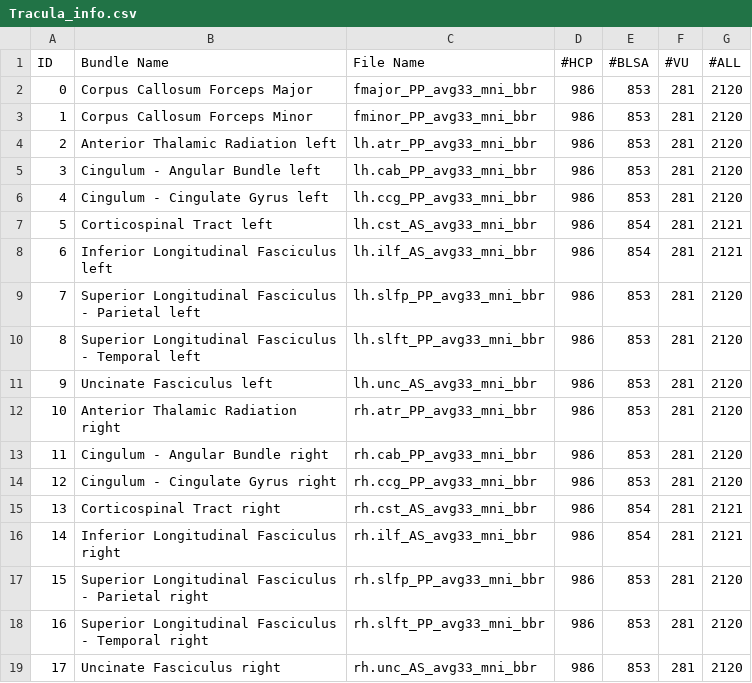
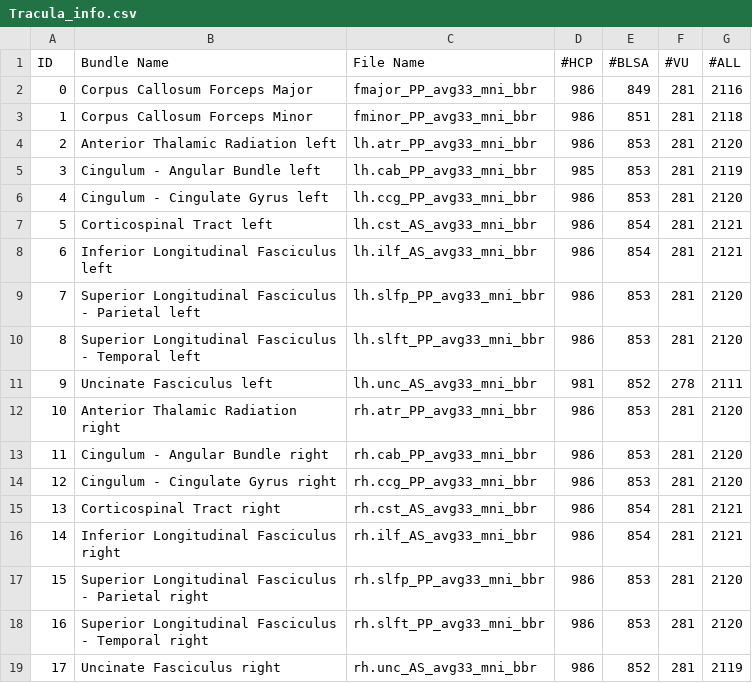
Before and after one commit to MASILab/Pandora-WhiteMatterAtlas, a CSV file: Tracula/Tracula_info.csv, drawn as a sheet.

```diff
--- a/Tracula/Tracula_info.csv
+++ b/Tracula/Tracula_info.csv
@@ -1,6 +1,6 @@
 ID,Bundle Name,File Name,#HCP,#BLSA,#VU,#ALL
-0,Corpus Callosum Forceps Major,fmajor_PP_avg33_mni_bbr,986,853,281,2120
-1,Corpus Callosum Forceps Minor,fminor_PP_avg33_mni_bbr,986,853,281,2120
+0,Corpus Callosum Forceps Major,fmajor_PP_avg33_mni_bbr,986,849,281,2116
+1,Corpus Callosum Forceps Minor,fminor_PP_avg33_mni_bbr,986,851,281,2118
 2,Anterior Thalamic Radiation left,lh.atr_PP_avg33_mni_bbr,986,853,281,2120
-3,Cingulum - Angular Bundle left,lh.cab_PP_avg33_mni_bbr,986,853,281,2120
+3,Cingulum - Angular Bundle left,lh.cab_PP_avg33_mni_bbr,985,853,281,2119
 4,Cingulum - Cingulate Gyrus left,lh.ccg_PP_avg33_mni_bbr,986,853,281,2120
@@ -10,3 +10,3 @@ ID,Bundle Name,File Name,#HCP,#BLSA,#VU,#ALL
 8,Superior Longitudinal Fasciculus - Temporal left,lh.slft_PP_avg33_mni_bbr,986,853,281,2120
-9,Uncinate Fasciculus left,lh.unc_AS_avg33_mni_bbr,986,853,281,2120
+9,Uncinate Fasciculus left,lh.unc_AS_avg33_mni_bbr,981,852,278,2111
 10,Anterior Thalamic Radiation right,rh.atr_PP_avg33_mni_bbr,986,853,281,2120
@@ -18,2 +18,2 @@ ID,Bundle Name,File Name,#HCP,#BLSA,#VU,#ALL
 16,Superior Longitudinal Fasciculus - Temporal right,rh.slft_PP_avg33_mni_bbr,986,853,281,2120
-17,Uncinate Fasciculus right,rh.unc_AS_avg33_mni_bbr,986,853,281,2120
+17,Uncinate Fasciculus right,rh.unc_AS_avg33_mni_bbr,986,852,281,2119
```
Also changed, not shown: AFQ/AFQ_info.csv, AFQclipped/AFQclipped_info.csv, 22 other files.
